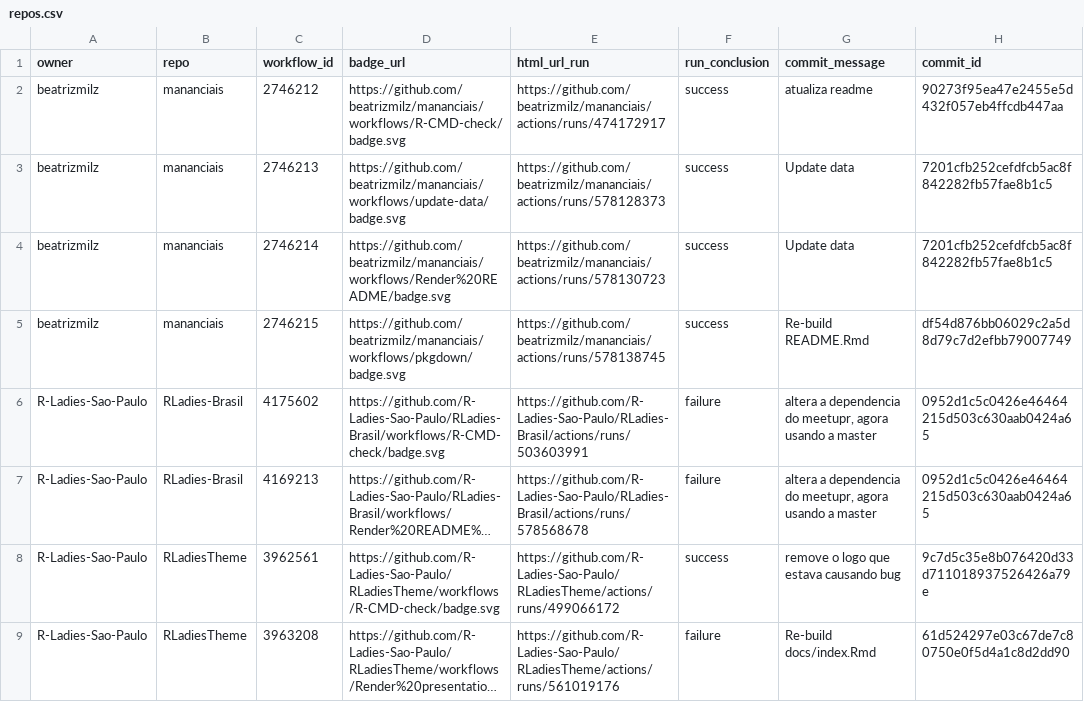
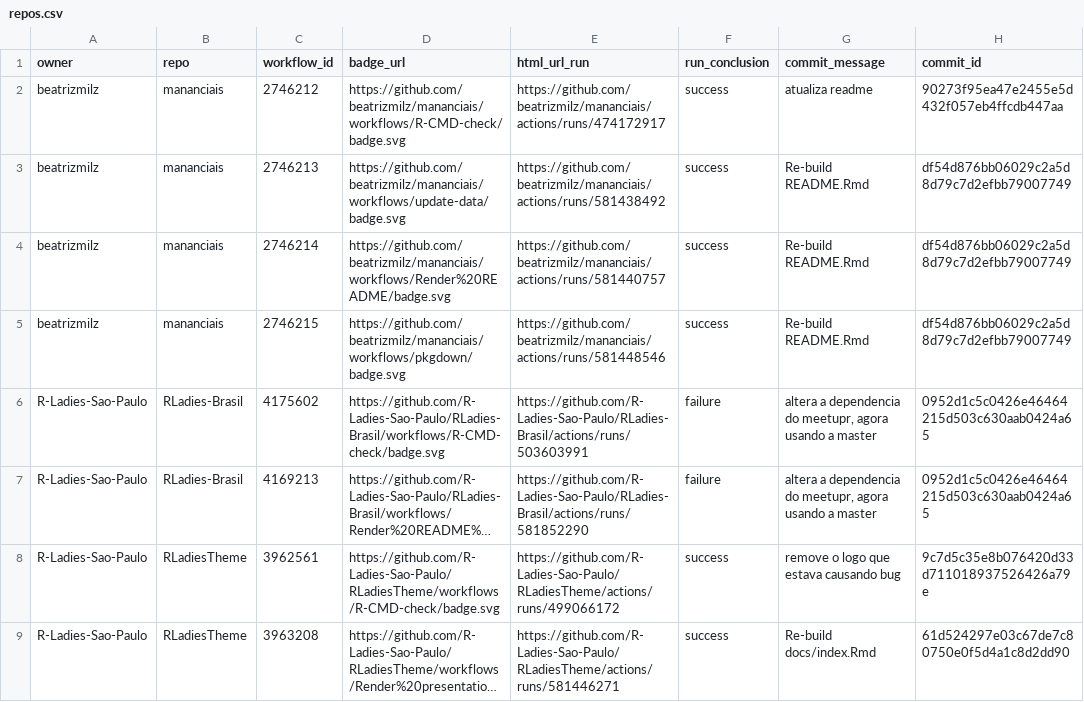
Before and after one commit to beatrizmilz/status, a CSV file: repos.csv, drawn as a sheet; only a part is shown; long unchanged cells end in …; the diff names each change by its address in the sheet, - before the commit and + after, or states it on an @@ line.

```diff
--- a/repos.csv
+++ b/repos.csv
-E3 (html_url_run): https://github.com/beatrizmilz/mananciais/actions/runs/578128373
+E3 (html_url_run): https://github.com/beatrizmilz/mananciais/actions/runs/581438492
-G3:G4 (commit_message): Update data
+G3:G4 (commit_message): Re-build README.Rmd
-H3:H4 (commit_id): 7201cfb252cefdfcb5ac8f842282fb57fae8b1c5
+H3:H4 (commit_id): df54d876bb06029c2a5d8d79c7d2efbb79007749
-E4 (html_url_run): https://github.com/beatrizmilz/mananciais/actions/runs/578130723
+E4 (html_url_run): https://github.com/beatrizmilz/mananciais/actions/runs/581440757
-E5 (html_url_run): https://github.com/beatrizmilz/mananciais/actions/runs/578138745
+E5 (html_url_run): https://github.com/beatrizmilz/mananciais/actions/runs/581448546
-E7 (html_url_run): https://github.com/R-Ladies-Sao-Paulo/RLadies-Brasil/actions/runs/578568678
+E7 (html_url_run): https://github.com/R-Ladies-Sao-Paulo/RLadies-Brasil/actions/runs/581852290
-E9 (html_url_run): https://github.com/R-Ladies-Sao-Paulo/RLadiesTheme/actions/runs/561019176
+E9 (html_url_run): https://github.com/R-Ladies-Sao-Paulo/RLadiesTheme/actions/runs/581446271
-F9 (run_conclusion): failure
+F9 (run_conclusion): success
```
Also changed, not shown: 1 other file.
